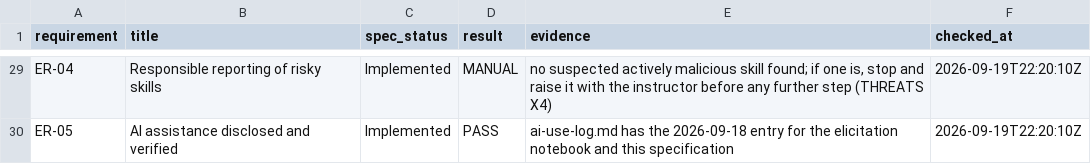
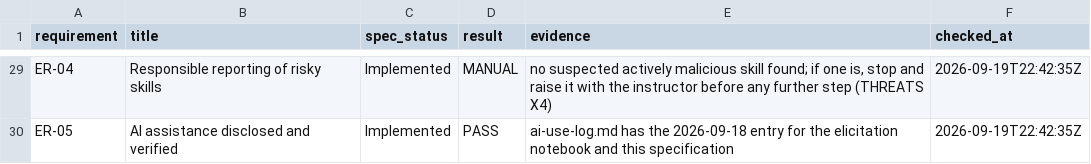
Before and after one commit to jeraddunne/csc580-group9-msr2027, a CSV file: results/spec_verification.csv, drawn as a sheet; only a part is shown, gaps mark what is left out; the diff covers the shown part only; the diff names each change by its address in the sheet, - before the commit and + after, or states it on an @@ line.

```diff
--- a/results/spec_verification.csv
+++ b/results/spec_verification.csv
-F29:F30 (checked_at): 2026-09-19T22:20:10Z
+F29:F30 (checked_at): 2026-09-19T22:42:35Z
```
Also changed, not shown: 34 edited cells elsewhere in this file, 4 other files.
